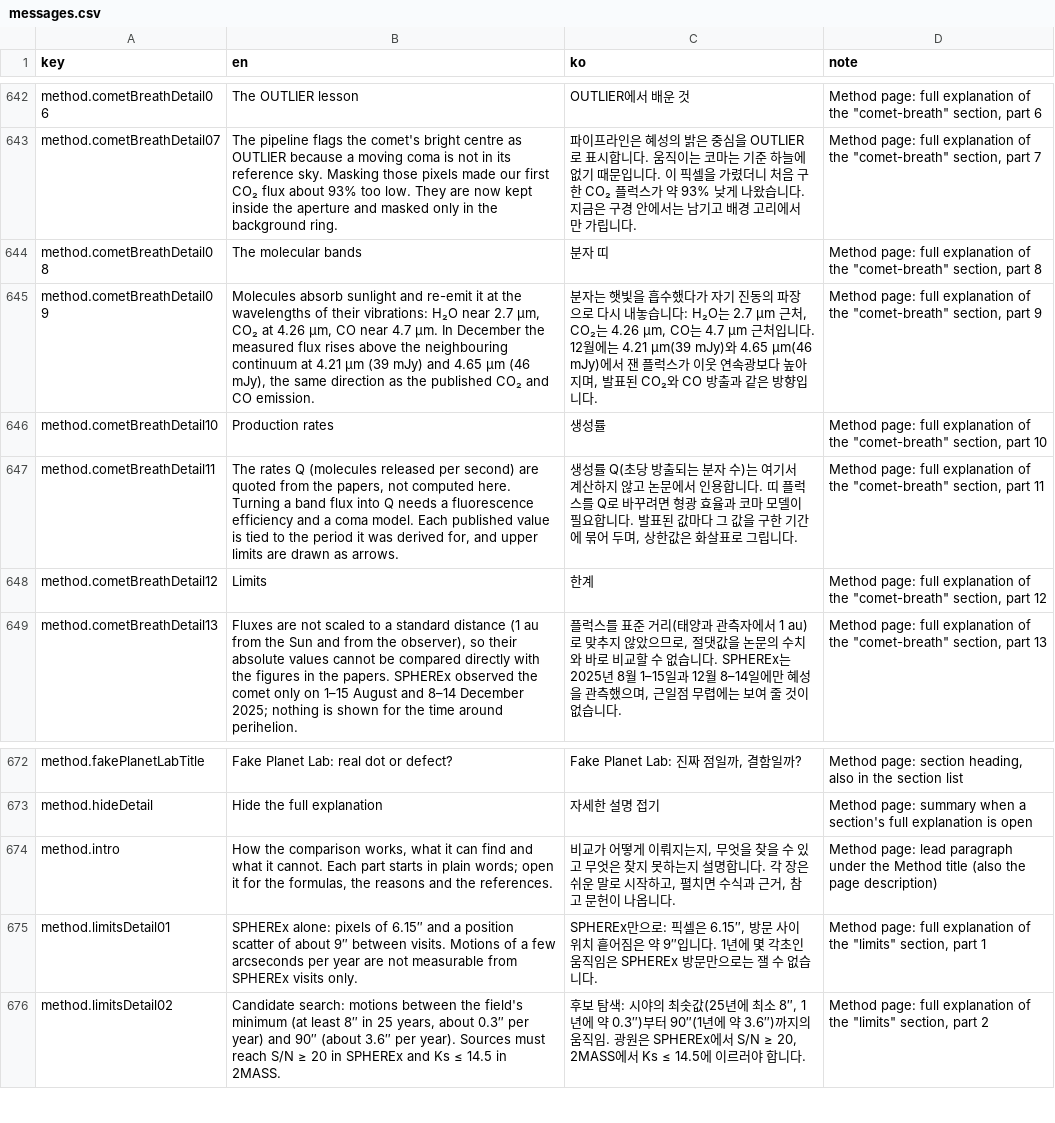
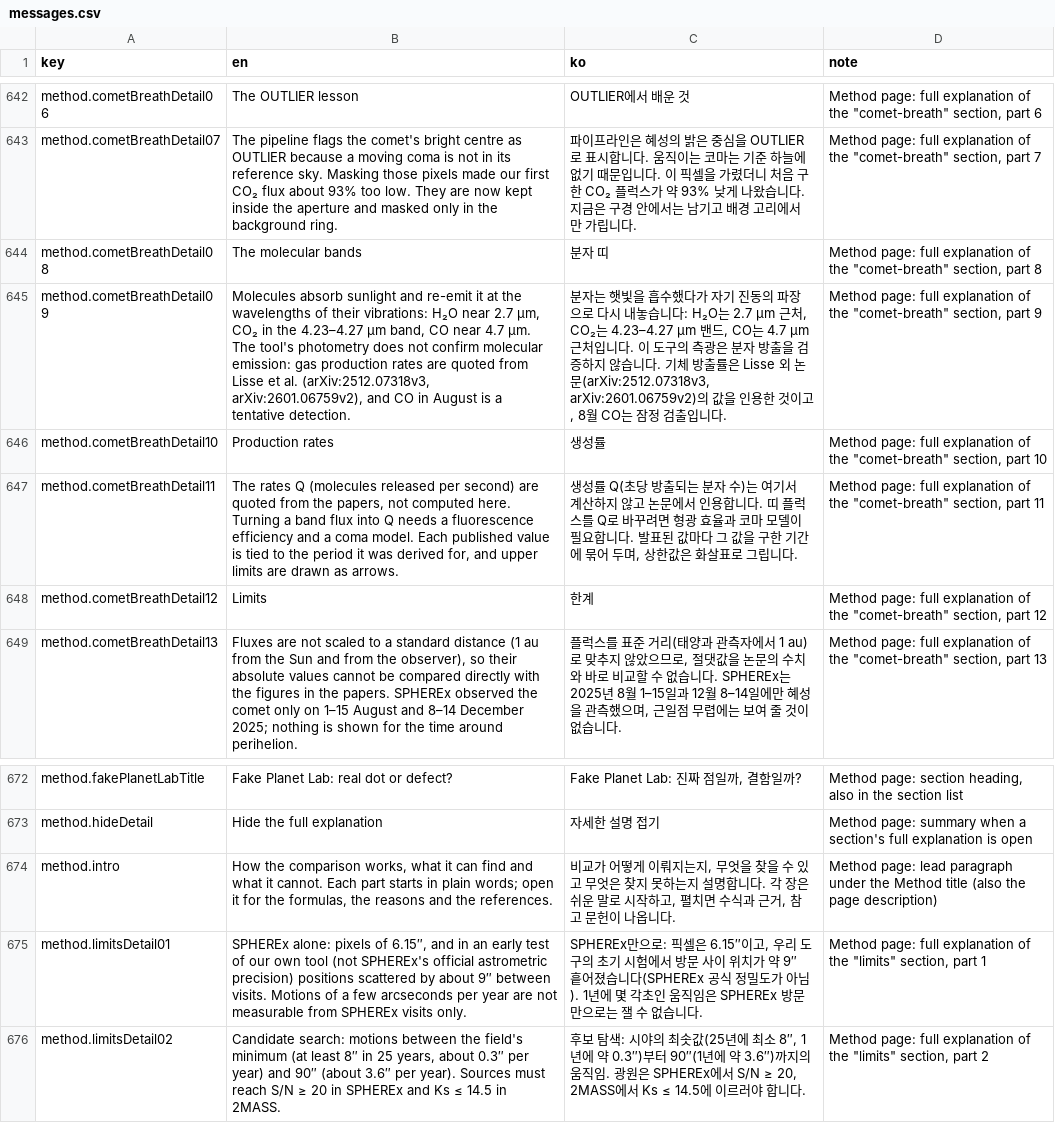
Before and after one commit to rreenactt/2026-nasa-space-app-seoul-heimdallr, a CSV file: app/_i18n/messages.csv, drawn as a sheet; only a part is shown, gaps mark what is left out; the diff names each change by its address in the sheet, - before the commit and + after, or states it on an @@ line.

```diff
--- a/app/_i18n/messages.csv
+++ b/app/_i18n/messages.csv
-B645 (en): …µm, CO₂ at 4.26 µm, CO near 4.7 µm. In December the measured flux rises above the neighbouring continuum at 4.21 µm (39 mJy) and 4.65 µm (46 mJy), the same direction as the published CO₂ and CO emission.
+B645 (en): …µm, CO₂ in the 4.23–4.27 µm band, CO near 4.7 µm. The tool's photometry does not confirm molecular emission: gas production rates are quoted from Lisse et al. (arXiv:2512.07318v3, arXiv:2601.06759v2), and CO in August is a tentative detection.
-C645 (ko): …, CO₂는 4.26 µm, CO는 4.7 µm 근처입니다. 12월에는 4.21 µm(39 mJy)와 4.65 µm(46 mJy)에서 잰 플럭스가 이웃 연속광보다 높아지며, 발표된 CO₂와 CO 방출과 같은 방향입니다.
+C645 (ko): …, CO₂는 4.23–4.27 µm 밴드, CO는 4.7 µm 근처입니다. 이 도구의 측광은 분자 방출을 검증하지 않습니다. 기체 방출률은 Lisse 외 논문(arXiv:2512.07318v3, arXiv:2601.06759v2)의 값을 인용한 것이고, 8월 CO는 잠정 검출입니다.
-B675 (en): …pixels of 6.15″ and a position scatter of about 9″…
+B675 (en): …pixels of 6.15″, and in an early test of our own tool (not SPHEREx's official astrometric precision) positions scattered by about 9″…
-C675 (ko): …픽셀은 6.15″, 방문 사이 위치 흩어짐은 약 9″입니다. 1년에…
+C675 (ko): …픽셀은 6.15″이고, 우리 도구의 초기 시험에서 방문 사이 위치가 약 9″ 흩어졌습니다(SPHEREx 공식 정밀도가 아님). 1년에…
```
Also changed, not shown: 11 other files.
